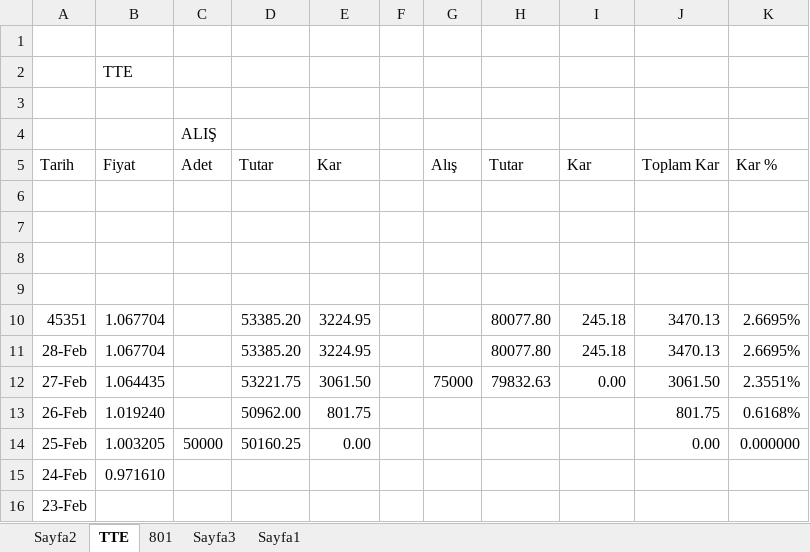
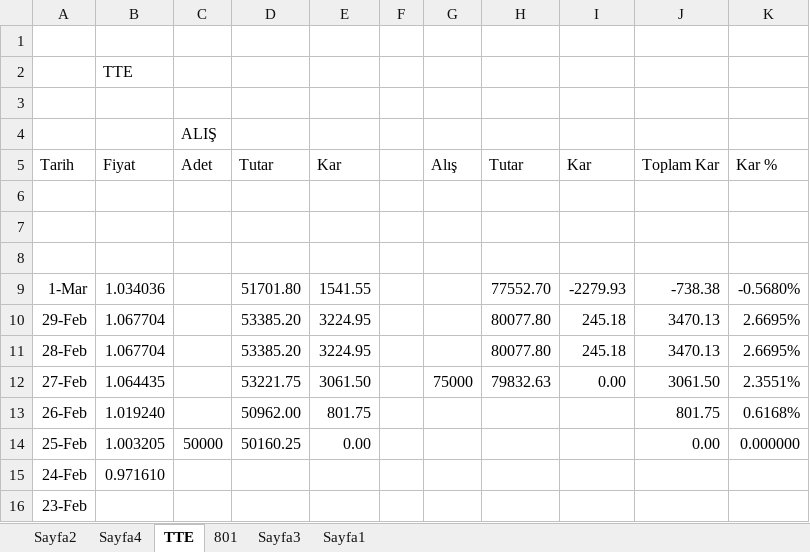
Before and after one commit to roboturx/tdy, an Excel workbook: 05-24-YTRM.xlsx, sheet TTE, drawn as a sheet; values as stored, in another font and other column widths than the file's, no borders; the diff names each change by its address in the sheet, - before the commit and + after, or states it on an @@ line.

```diff
--- a/05-24-YTRM.xlsx (sheet TTE)
+++ b/05-24-YTRM.xlsx (sheet TTE)
+sheet tab: Sayfa4
-row 9: (empty)
+row 9: 1-Mar | 1.034036 |  | 51701.80 | 1541.55 |  |  | 77552.70 | -2279.93 | -738.38 | -0.5680%
-A10 (Tarih): 45351
+A10 (Tarih): 29-Feb
```
Also changed, not shown: sheet Sayfa2, sheet 801, 04-24-Gnlkx.xlsx.
